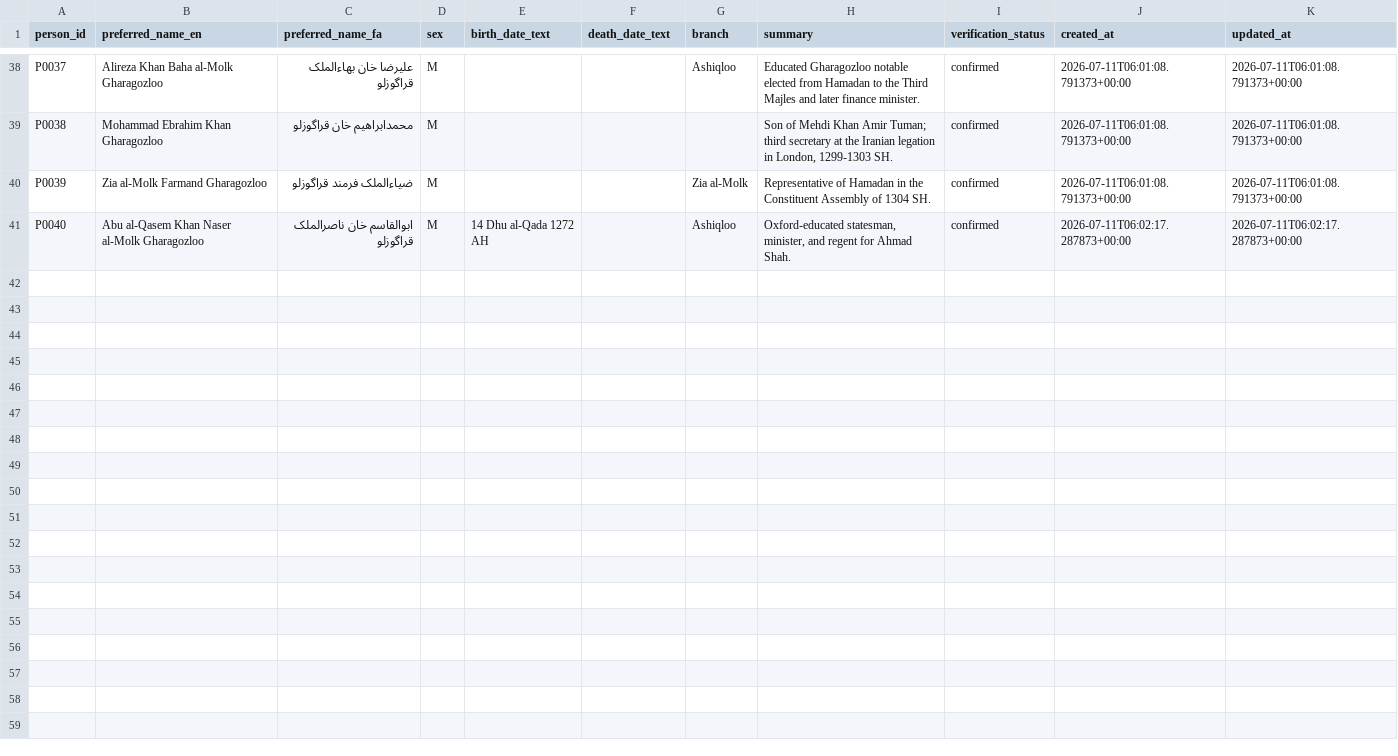
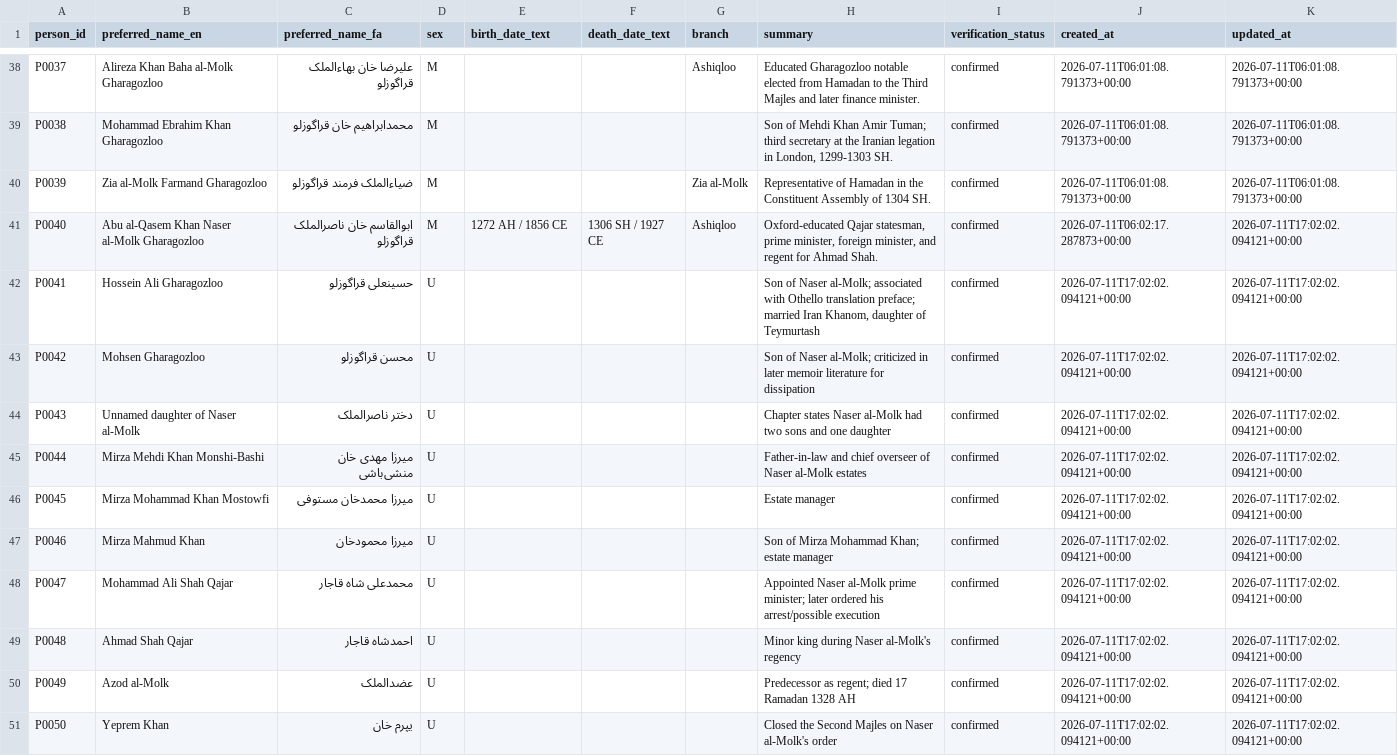
Before and after one commit to amirihoss-eng/Gharagozloo-Historical-Archive, a CSV file: Gharagozloo_Historical_Archive_v1_0_chapter3_complete/exports/persons.csv, drawn as a sheet; only a part is shown, gaps mark what is left out; the diff covers the shown part only.

```diff
--- a/Gharagozloo_Historical_Archive_v1_0_chapter3_complete/exports/persons.csv
+++ b/Gharagozloo_Historical_Archive_v1_0_chapter3_complete/exports/persons.csv
@@ -40,2 +40,12 @@ P0038,Mohammad Ebrahim Khan Gharagozloo,محمدابراهیم خان قراگو
 P0039,Zia al-Molk Farmand Gharagozloo,ضیاءالملک فرمند قراگوزلو,M,,,Zia al-Molk,Representative of Hamadan in the Constituent Assembly of 1304 SH.,confirmed,2026-07-11T06:01:08.791373+00:00,2026-07-11T06:01:08.791373+00:00
-P0040,Abu al-Qasem Khan Naser al-Molk Gharagozloo,ابوالقاسم خان ناصرالملک قراگوزلو,M,14 Dhu al-Qada 1272 AH,,Ashiqloo,"Oxford-educated statesman, minister, and regent for Ahmad Shah.",confirmed,2026-07-11T06:02:17.287873+00:00,2026-07-11T06:02:17.287873+00:00
+P0040,Abu al-Qasem Khan Naser al-Molk Gharagozloo,ابوالقاسم خان ناصرالملک قراگوزلو,M,1272 AH / 1856 CE,1306 SH / 1927 CE,Ashiqloo,"Oxford-educated Qajar statesman, prime minister, foreign minister, and regent for Ahmad Shah.",confirmed,2026-07-11T06:02:17.287873+00:00,2026-07-11T17:02:02.094121+00:00
+P0041,Hossein Ali Gharagozloo,حسینعلی قراگوزلو,U,,,,"Son of Naser al-Molk; associated with Othello translation preface; married Iran Khanom, daughter of Teymurtash",confirmed,2026-07-11T17:02:02.094121+00:00,2026-07-11T17:02:02.094121+00:00
+P0042,Mohsen Gharagozloo,محسن قراگوزلو,U,,,,Son of Naser al-Molk; criticized in later memoir literature for dissipation,confirmed,2026-07-11T17:02:02.094121+00:00,2026-07-11T17:02:02.094121+00:00
+P0043,Unnamed daughter of Naser al-Molk,دختر ناصرالملک,U,,,,Chapter states Naser al-Molk had two sons and one daughter,confirmed,2026-07-11T17:02:02.094121+00:00,2026-07-11T17:02:02.094121+00:00
+P0044,Mirza Mehdi Khan Monshi-Bashi,میرزا مهدی خان منشی‌باشی,U,,,,Father-in-law and chief overseer of Naser al-Molk estates,confirmed,2026-07-11T17:02:02.094121+00:00,2026-07-11T17:02:02.094121+00:00
+P0045,Mirza Mohammad Khan Mostowfi,میرزا محمدخان مستوفی,U,,,,Estate manager,confirmed,2026-07-11T17:02:02.094121+00:00,2026-07-11T17:02:02.094121+00:00
+P0046,Mirza Mahmud Khan,میرزا محمودخان,U,,,,Son of Mirza Mohammad Khan; estate manager,confirmed,2026-07-11T17:02:02.094121+00:00,2026-07-11T17:02:02.094121+00:00
+P0047,Mohammad Ali Shah Qajar,محمدعلی شاه قاجار,U,,,,Appointed Naser al-Molk prime minister; later ordered his arrest/possible execution,confirmed,2026-07-11T17:02:02.094121+00:00,2026-07-11T17:02:02.094121+00:00
+P0048,Ahmad Shah Qajar,احمدشاه قاجار,U,,,,Minor king during Naser al-Molk's regency,confirmed,2026-07-11T17:02:02.094121+00:00,2026-07-11T17:02:02.094121+00:00
+P0049,Azod al-Molk,عضدالملک,U,,,,Predecessor as regent; died 17 Ramadan 1328 AH,confirmed,2026-07-11T17:02:02.094121+00:00,2026-07-11T17:02:02.094121+00:00
+P0050,Yeprem Khan,یپرم خان,U,,,,Closed the Second Majles on Naser al-Molk's order,confirmed,2026-07-11T17:02:02.094121+00:00,2026-07-11T17:02:02.094121+00:00
```
Also changed, not shown: 11 added rows and 4 edited cells elsewhere in this file, Gharagozloo_Historical_Archive_v1_0_chapter3_complete/exports/citations.csv, Gharagozloo_Historical_Archive_v1_0_chapter3_complete/exports/claims.csv, 19 other files.
